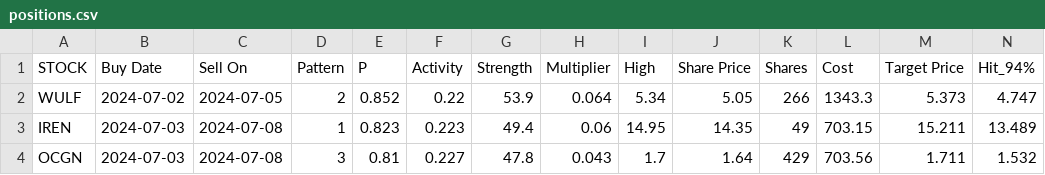
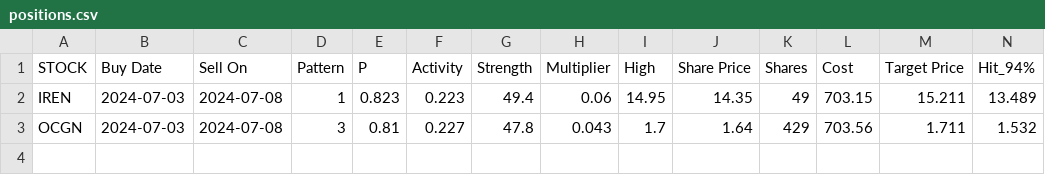
Before and after one commit to p-norris/swing_trades, a CSV file: src/positions.csv, drawn as a sheet; only a part is shown; rows hold the shown columns only; the diff names each change by its address in the sheet, - before the commit and + after, or states it on an @@ line.

Commit message:
updating file

```diff
--- a/src/positions.csv
+++ b/src/positions.csv
-row 2: WULF | 2024-07-02 | 2024-07-05 | 2 | 0.852 | 0.22 | 53.9 | 0.064 | 5.34 | 5.05 | 266 | 1343.3 | 5.373 | 4.747
```
